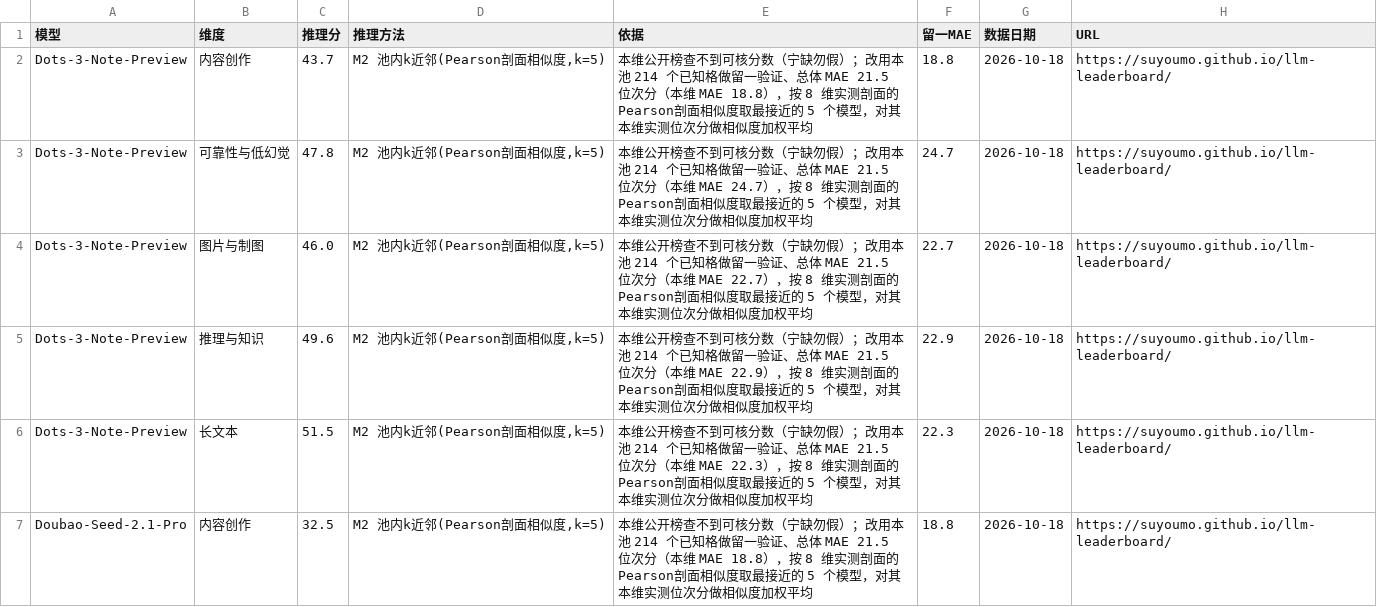
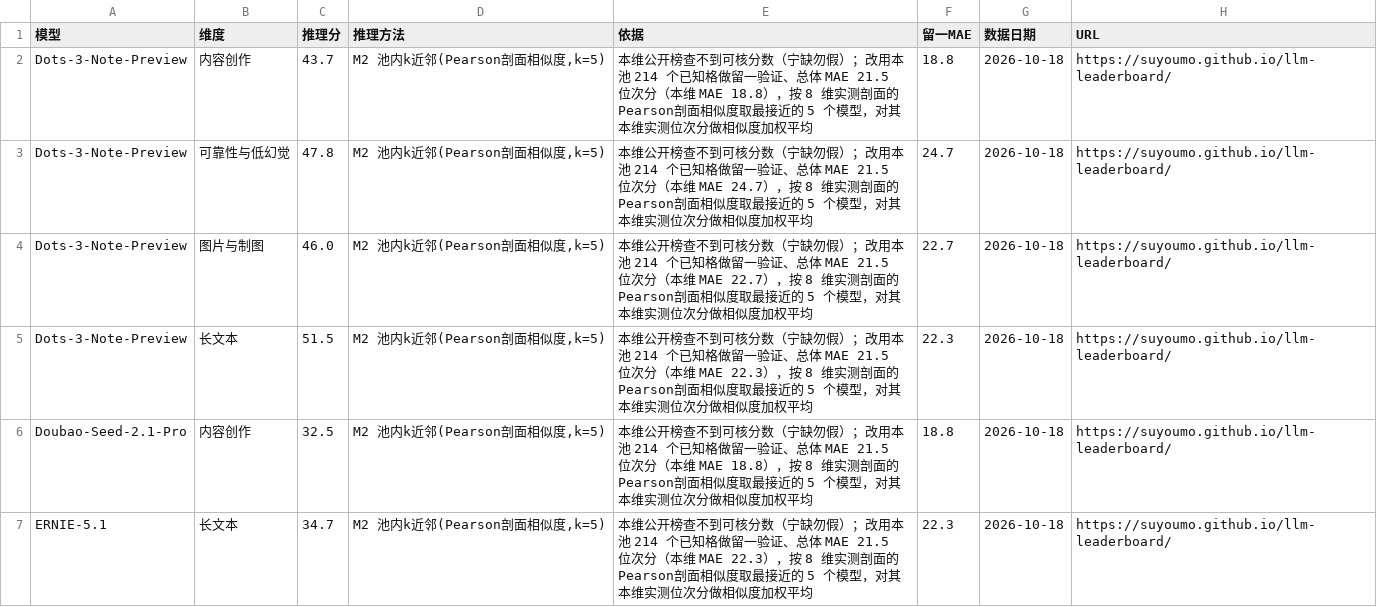
Before and after one commit to Brando-2077/model-radar, a CSV file: data/raw_inferred.csv, drawn as a sheet; only a part is shown; the shorter side is filled out with more unchanged rows; the diff names each change by its address in the sheet, - before the commit and + after, or states it on an @@ line.

```diff
--- a/data/raw_inferred.csv
+++ b/data/raw_inferred.csv
-row 5: Dots-3-Note-Preview | 推理与知识 | 49.6 | M2 池内k近邻(Pearson剖面相似度,k=5) | 本维公开榜查不到可核分数（宁缺勿假）；改用本池 214 个已知格做留一验证、总体 MAE 21.5 位次分（本维 MAE 22.9），按 8 维实测剖面的Pearson剖面相似度取最接近的 5 个模型，对其本维实测位次分做相似度加权平均 | 22.9 | 2026-10-18 | https://suyoumo.github.io/llm-leaderboard/
```
Also changed, not shown: data/mapping.csv, 5 other files.
